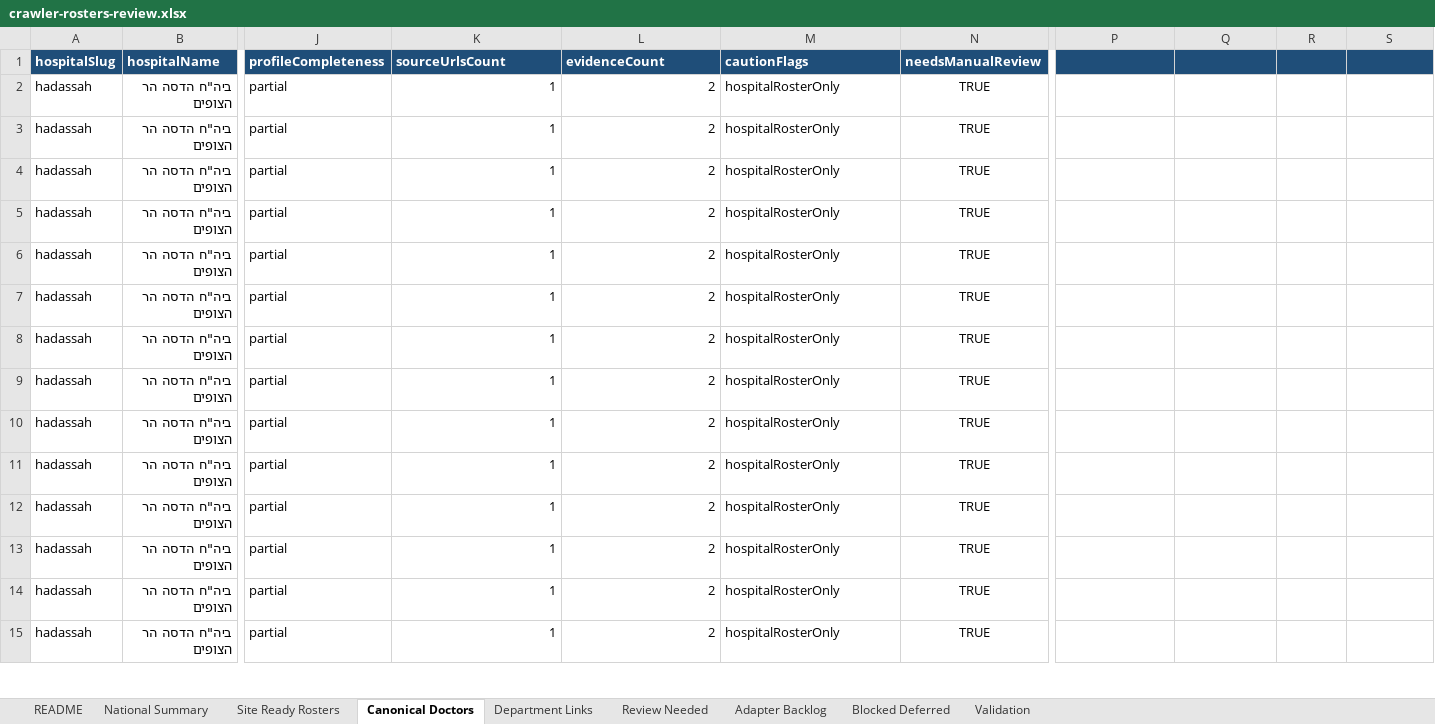
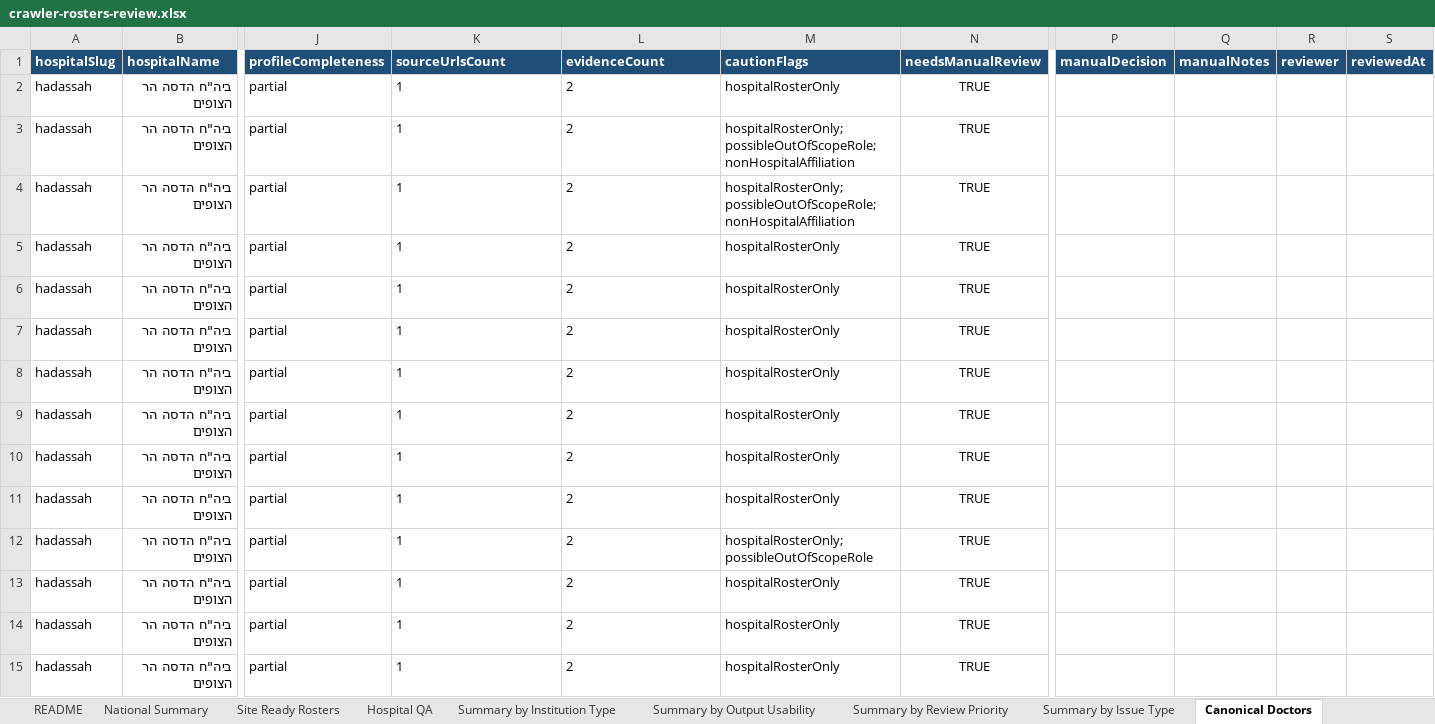
Before and after one commit to tomerswechinskymoh-sudo/med-departments-israel, an Excel workbook: data/crawler/hospitals/review-exports/crawler-rosters-review.xlsx, sheet Canonical Doctors, drawn as a sheet; only a part is shown, gaps mark what is left out; values as stored, in another font and other column widths than the file's, no borders; the diff covers the shown part only; the diff names each change by its address in the sheet, - before the commit and + after, or states it on an @@ line.

Commit message:
Improve crawler Excel review workbook quality

```diff
--- a/data/crawler/hospitals/review-exports/crawler-rosters-review.xlsx (sheet Canonical Doctors)
+++ b/data/crawler/hospitals/review-exports/crawler-rosters-review.xlsx (sheet Canonical Doctors)
+sheet tab: Hospital QA
+sheet tab: Summary by Institution Type
+sheet tab: Summary by Output Usability
+sheet tab: Summary by Review Priority
+sheet tab: Summary by Issue Type
-P1: (empty)
+P1: manualDecision
-Q1: (empty)
+Q1: manualNotes
-R1: (empty)
+R1: reviewer
-S1: (empty)
+S1: reviewedAt
-K2:L15 alignment: right
+K2:L15 alignment: left
-M3:M4 (cautionFlags): hospitalRosterOnly
+M3:M4 (cautionFlags): hospitalRosterOnly; possibleOutOfScopeRole; nonHospitalAffiliation
-M12 (cautionFlags): hospitalRosterOnly
+M12 (cautionFlags): hospitalRosterOnly; possibleOutOfScopeRole
```
Also changed, not shown: 207 edited cells and cell formats elsewhere in this sheet, sheet Review Needed, sheet Department Links, sheet Site Ready Rosters, sheet Validation, sheet README, sheet National Summary, 16 other files.
